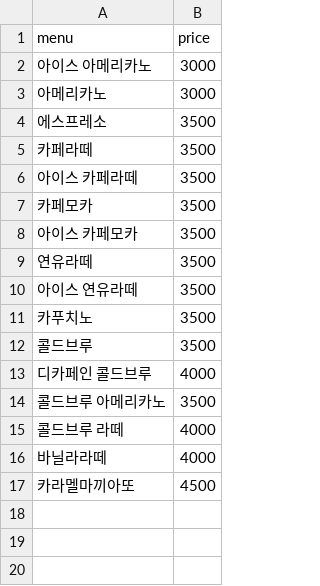
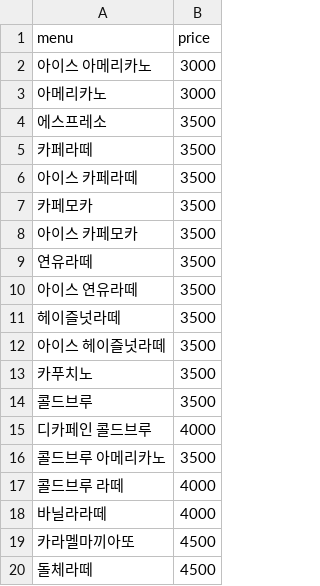
Before and after one commit to bornsoon/Sesac-python, a CSV file: 3.PYTHON/DataGenerator/csvs/coffee.csv, drawn as a sheet.

```diff
--- a/3.PYTHON/DataGenerator/csvs/coffee.csv
+++ b/3.PYTHON/DataGenerator/csvs/coffee.csv
@@ -10,2 +10,4 @@ menu,price
 아이스 연유라떼,3500
+헤이즐넛라떼,3500
+아이스 헤이즐넛라떼,3500
 카푸치노,3500
@@ -17 +19,2 @@ menu,price
 카라멜마끼아또,4500
+돌체라떼,4500
```
Also changed, not shown: 3.PYTHON/DataGenerator/csvs/beverage.csv, 25 other files.
